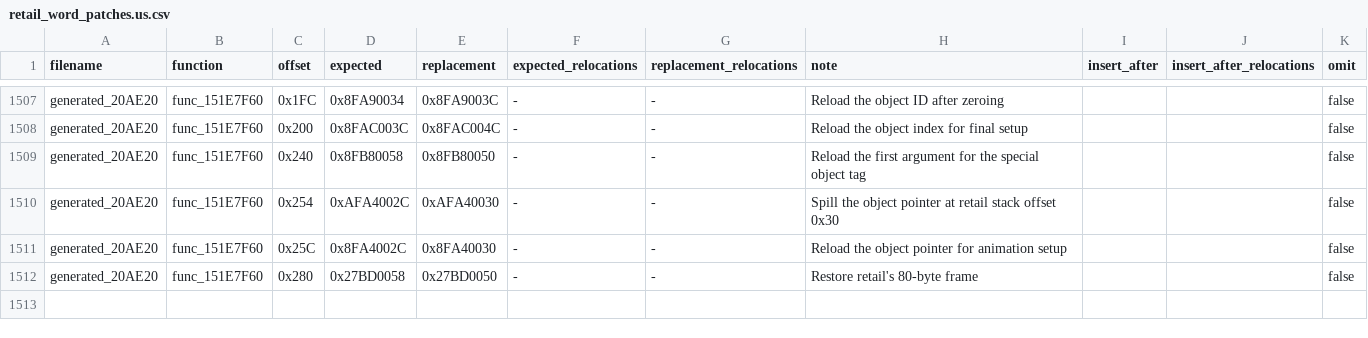
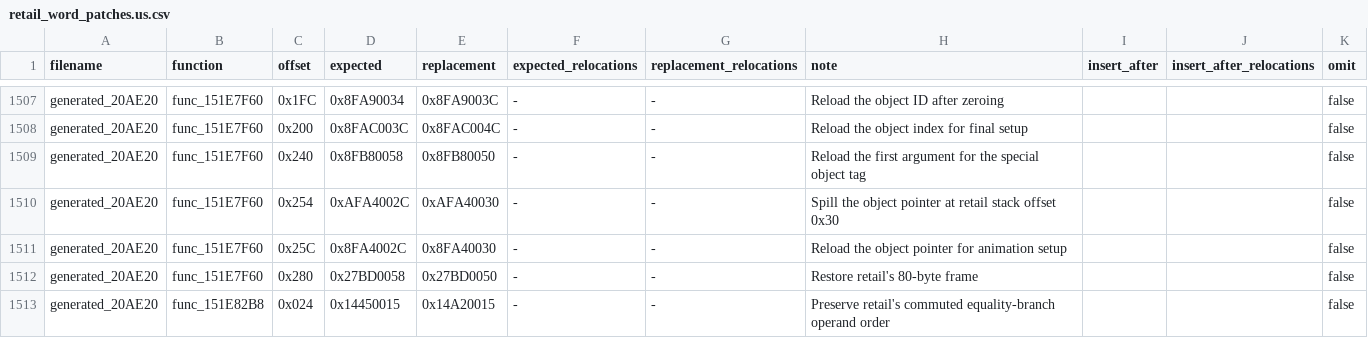
Before and after one commit to gipson-dev/64CBFD, a CSV file: conker/retail_word_patches.us.csv, drawn as a sheet; only a part is shown, gaps mark what is left out.

Commit message:
decomp: match marker table cursor

```diff
--- a/conker/retail_word_patches.us.csv
+++ b/conker/retail_word_patches.us.csv
@@ -1512 +1512,2 @@ generated_20AE20,func_151E7F60,0x25C,0x8FA4002C,0x8FA40030,-,-,Reload the object
 generated_20AE20,func_151E7F60,0x280,0x27BD0058,0x27BD0050,-,-,Restore retail's 80-byte frame,,,false
+generated_20AE20,func_151E82B8,0x024,0x14450015,0x14A20015,-,-,Preserve retail's commuted equality-branch operand order,,,false
```
Also changed, not shown: 7 other files.
